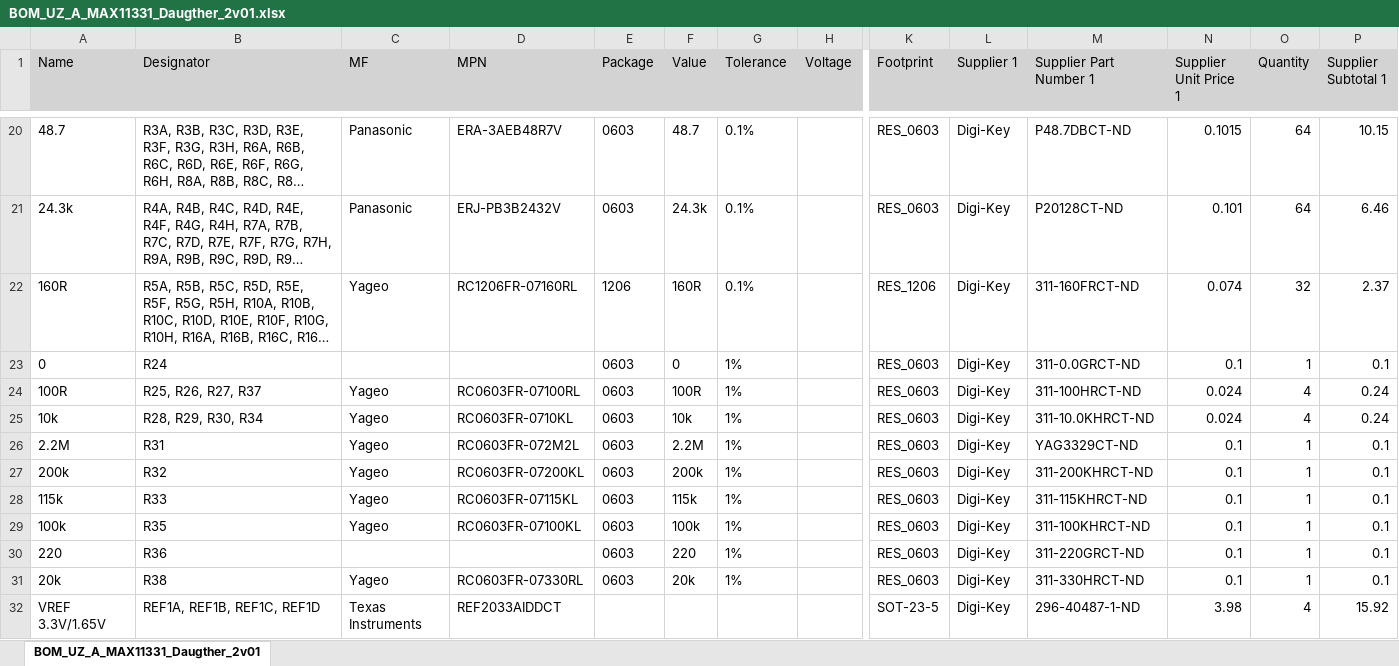
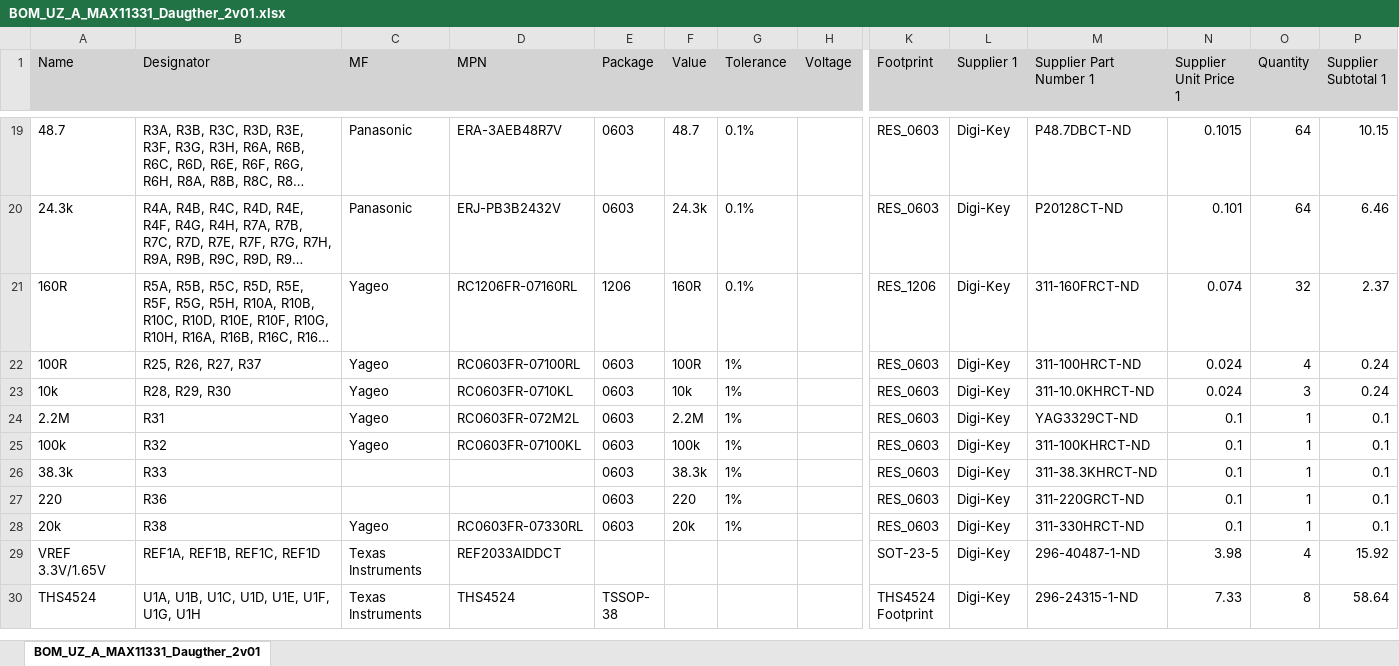
Before and after one commit to ultrazohm/uz_a_max11331_daughter, an Excel workbook: Project Outputs for UZ_A_MAX11331_Daugther/BOM/BOM_UZ_A_MAX11331_Daugther_2v01.xlsx, sheet BOM_UZ_A_MAX11331_Daugther_2v01, drawn as a sheet; only a part is shown, gaps mark what is left out; the shorter side is filled out with more unchanged rows; long unchanged cells end in …; values as stored, in another font and other column widths than the file's, no borders; removed rows and columns are numbered as before the commit, all else as after; rows hold the shown columns only; the diff covers the shown part only; the diff names each change by its address in the sheet, - before the commit and + after, or states it on an @@ line.

```diff
--- a/Project Outputs for UZ_A_MAX11331_Daugther/BOM/BOM_UZ_A_MAX11331_Daugther_2v01.xlsx (sheet BOM_UZ_A_MAX11331_Daugther_2v01)
+++ b/Project Outputs for UZ_A_MAX11331_Daugther/BOM/BOM_UZ_A_MAX11331_Daugther_2v01.xlsx (sheet BOM_UZ_A_MAX11331_Daugther_2v01)
-row 23: 0 | R24 |  |  | 0603 | 0 | 1% |  | RES_0603 | Digi-Key | 311-0.0GRCT-ND | 0.1 | 1 | 0.1
-B23 (Designator): R28, R29, R30, R34
+B23 (Designator): R28, R29, R30
-O23 (Quantity): 4
+O23 (Quantity): 3
-A25 (Name): 200k
+A25 (Name): 100k
-D25 (MPN): RC0603FR-07200KL
+D25 (MPN): RC0603FR-07100KL
-F25 (Value): 200k
+F25 (Value): 100k
-M25 (Supplier Part Number 1): 311-200KHRCT-ND
+M25 (Supplier Part Number 1): 311-100KHRCT-ND
-A26 (Name): 115k
+A26 (Name): 38.3k
-C26 (MF): Yageo
+C26 (MF): (empty)
-D26 (MPN): RC0603FR-07115KL
+D26 (MPN): (empty)
-F26 (Value): 115k
+F26 (Value): 38.3k
-M26 (Supplier Part Number 1): 311-115KHRCT-ND
+M26 (Supplier Part Number 1): 311-38.3KHRCT-ND
-row 29: 100k | R35 | Yageo | RC0603FR-07100KL | 0603 | 100k | 1% |  | RES_0603 | Digi-Key | 311-100KHRCT-ND | 0.1 | 1 | 0.1
```
Also changed, not shown: 4 added rows, 4 removed rows and 24 edited cells elsewhere in this sheet, 37 other files.
